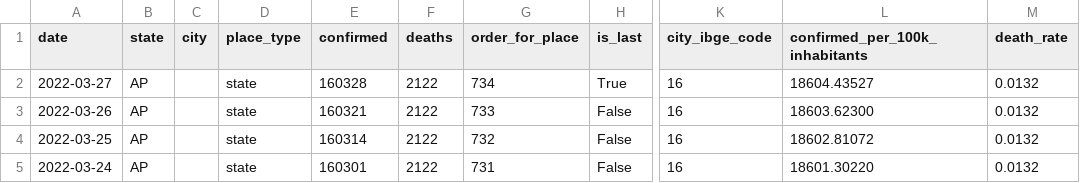
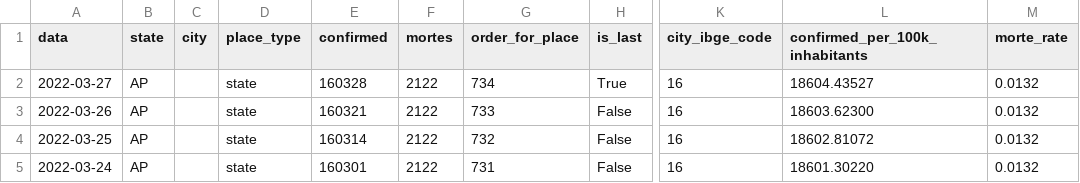
Before and after one commit to juan1t0/FGV-practice, a CSV file: caso-little.csv, drawn as a sheet; only a part is shown, gaps mark what is left out; the diff names each change by its address in the sheet, - before the commit and + after, or states it on an @@ line.

Commit message:
trans

```diff
--- a/caso-little.csv
+++ b/caso-little.csv
-A1: date
+A1: data
-F1: deaths
+F1: mortes
-M1: death_rate
+M1: morte_rate
```
